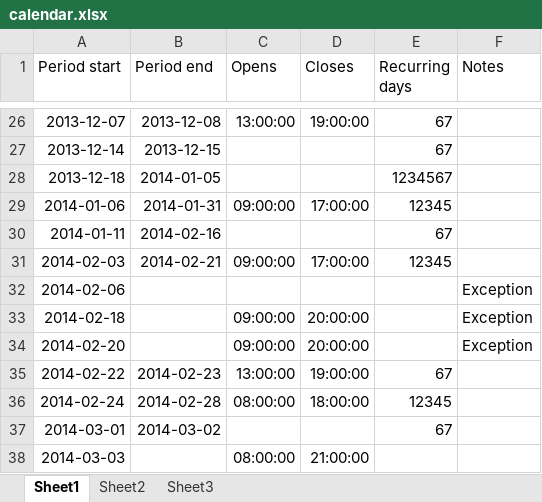
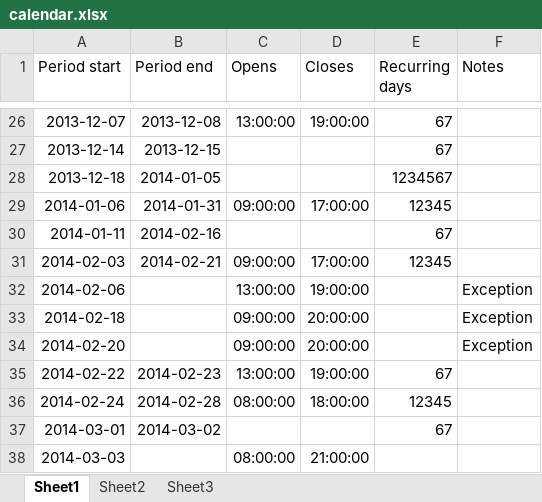
Before and after one commit to LincolnUniLTL/calibr, an Excel workbook: calendar.xlsx, sheet Sheet1, drawn as a sheet; only a part is shown, gaps mark what is left out; values as stored, in another font and other column widths than the file's, no borders; the diff names each change by its address in the sheet, - before the commit and + after, or states it on an @@ line.

Commit message:
Add comment to README about newly discovered dangers of editing dates directly in CSV using Excel; may as well show the changes in the loadfiles as well

```diff
--- a/calendar.xlsx (sheet Sheet1)
+++ b/calendar.xlsx (sheet Sheet1)
-C32 (Opens): (empty)
+C32 (Opens): 13:00:00
-D32 (Closes): (empty)
+D32 (Closes): 19:00:00
```
Also changed, not shown: 2 other files.
